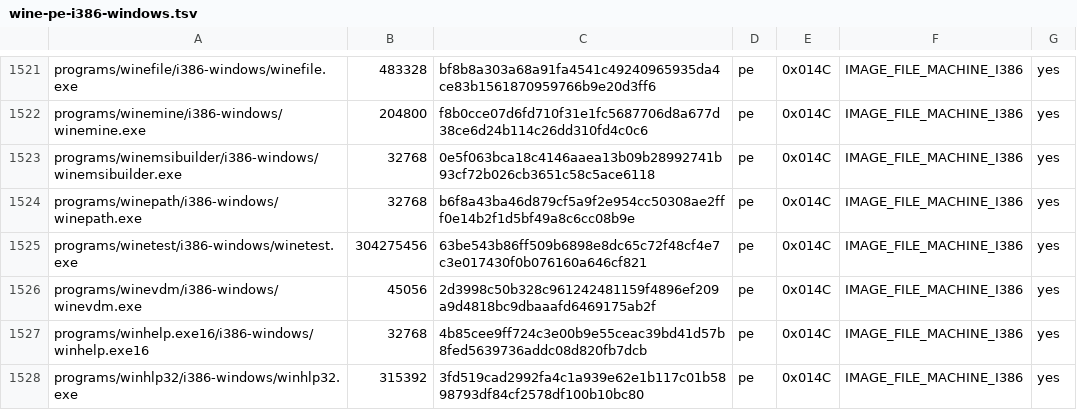
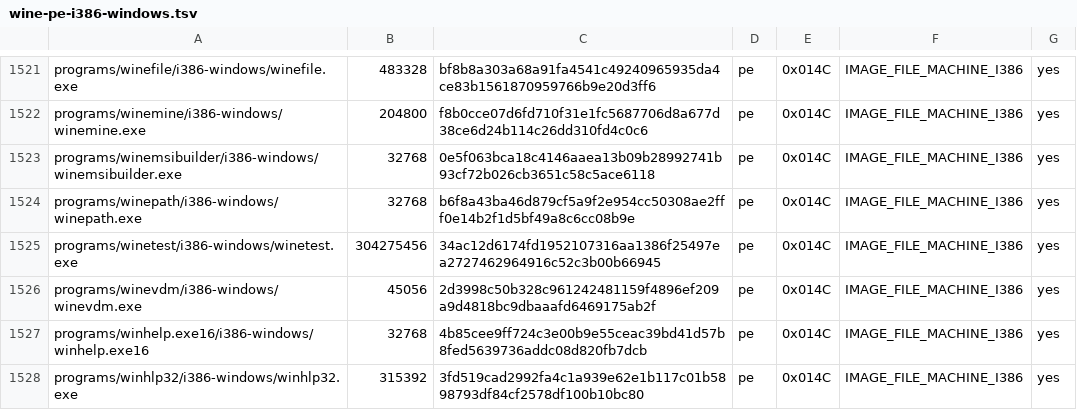
Before and after one commit to playportdev/playport, a TSV file: build/generated/wine-pe-i386-windows.tsv, drawn as a sheet; only a part is shown, gaps mark what is left out.

```diff
--- a/build/generated/wine-pe-i386-windows.tsv
+++ b/build/generated/wine-pe-i386-windows.tsv
@@ -1524,3 +1524,3 @@ programs/winemsibuilder/i386-windows/winemsibuilder.exe	32768	0e5f063bca18c4146a
 programs/winepath/i386-windows/winepath.exe	32768	b6f8a43ba46d879cf5a9f2e954cc50308ae2fff0e14b2f1d5bf49a8c6cc08b9e	pe	0x014C	IMAGE_FILE_MACHINE_I386	yes
-programs/winetest/i386-windows/winetest.exe	304275456	63be543b86ff509b6898e8dc65c72f48cf4e7c3e017430f0b076160a646cf821	pe	0x014C	IMAGE_FILE_MACHINE_I386	yes
+programs/winetest/i386-windows/winetest.exe	304275456	34ac12d6174fd1952107316aa1386f25497ea2727462964916c52c3b00b66945	pe	0x014C	IMAGE_FILE_MACHINE_I386	yes
 programs/winevdm/i386-windows/winevdm.exe	45056	2d3998c50b328c961242481159f4896ef209a9d4818bc9dbaaafd6469175ab2f	pe	0x014C	IMAGE_FILE_MACHINE_I386	yes
```
Also changed, not shown: build/generated/wine-pe-aarch64-windows.tsv, build/generated/wine-pe-arm64ec-windows.tsv, 13 other files.
